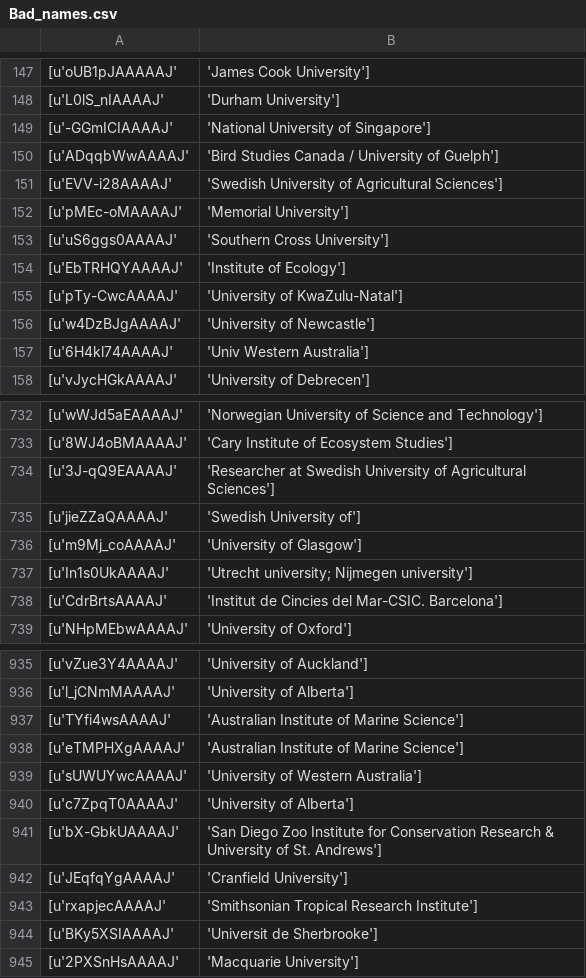
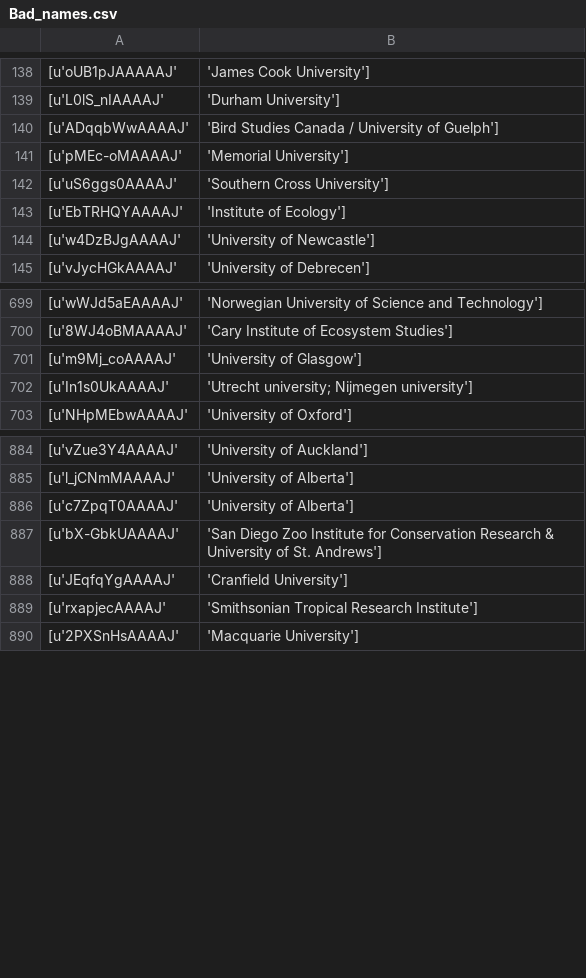
Before and after one commit to weecology/bibliometrics, a CSV file: Bad_names.csv, drawn as a sheet; only a part is shown, gaps mark what is left out; the diff covers the shown part only; the diff names each change by its address in the sheet, - before the commit and + after, or states it on an @@ line.

Commit message:
Added patterns for foreign institutions

```diff
--- a/Bad_names.csv
+++ b/Bad_names.csv
-row 149: [u'-GGmICIAAAAJ' | 'National University of Singapore']
-row 151: [u'EVV-i28AAAAJ' | 'Swedish University of Agricultural Sciences']
-row 155: [u'pTy-CwcAAAAJ' | 'University of KwaZulu-Natal']
-row 157: [u'6H4kl74AAAAJ' | 'Univ Western Australia']
-row 734: [u'3J-qQ9EAAAAJ' | 'Researcher at Swedish University of Agricultural Sciences']
-row 735: [u'jieZZaQAAAAJ' | 'Swedish University of']
-row 738: [u'CdrBrtsAAAAJ' | 'Institut de Cincies del Mar-CSIC. Barcelona']
-row 937: [u'TYfi4wsAAAAJ' | 'Australian Institute of Marine Science']
-row 938: [u'eTMPHXgAAAAJ' | 'Australian Institute of Marine Science']
-row 939: [u'sUWUYwcAAAAJ' | 'University of Western Australia']
-row 944: [u'BKy5XSIAAAAJ' | 'Universit de Sherbrooke']
```
Also changed, not shown: 86 removed rows elsewhere in this file, 1 other file.
